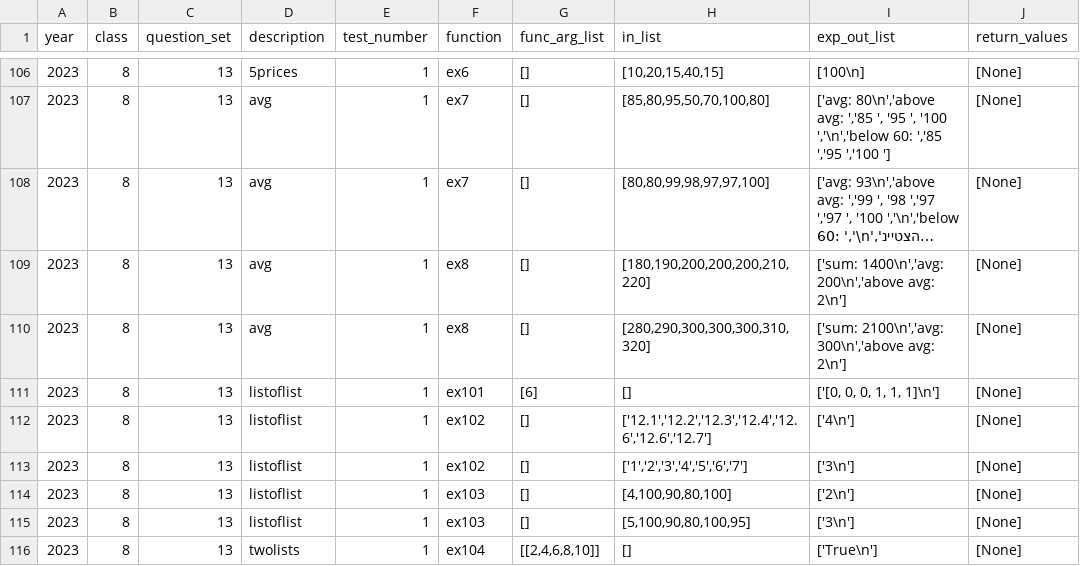
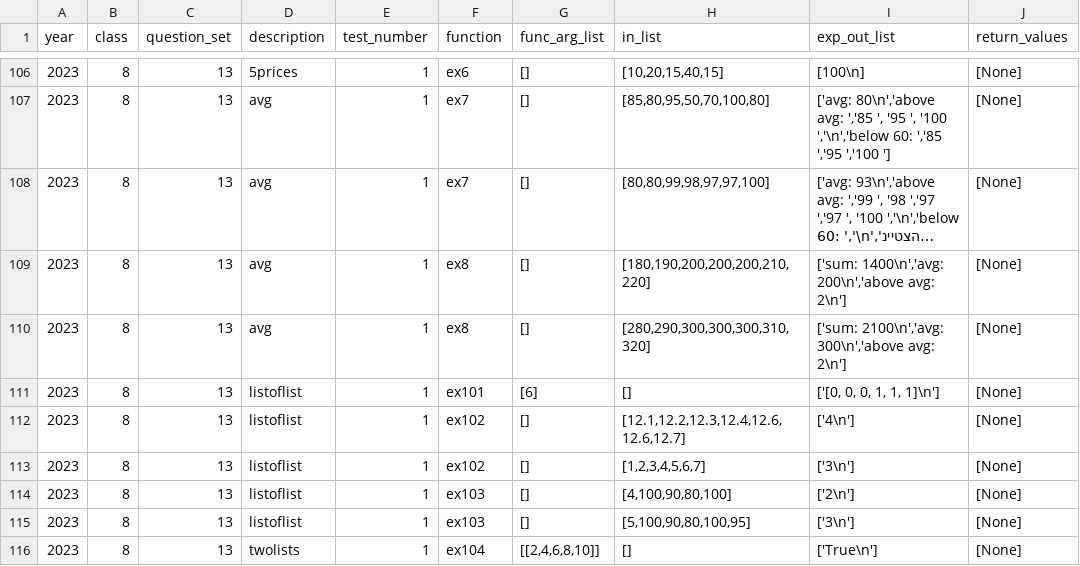
Before and after one commit to tomer2b/auto_grading, a CSV file: tasks.csv, drawn as a sheet; only a part is shown, gaps mark what is left out; long unchanged cells end in ….

Commit message:
list update

```diff
--- a/tasks.csv
+++ b/tasks.csv
@@ -111,4 +111,4 @@ year,class,question_set,description,test_number,function,func_arg_list,in_list,e
 2023,8,13,"listoflist",1,ex101,"[6]","[]","['[0, 0, 0, 1, 1, 1]\n']","[None]"
-2023,8,13,"listoflist",1,ex102,"[]","['12.1','12.2','12.3','12.4','12.6','12.6','12.7']","['4\n']","[None]"
-2023,8,13,"listoflist",1,ex102,"[]","['1','2','3','4','5','6','7']","['3\n']","[None]"
+2023,8,13,"listoflist",1,ex102,"[]","[12.1,12.2,12.3,12.4,12.6,12.6,12.7]","['4\n']","[None]"
+2023,8,13,"listoflist",1,ex102,"[]","[1,2,3,4,5,6,7]","['3\n']","[None]"
 2023,8,13,"listoflist",1,ex103,"[]","[4,100,90,80,100]","['2\n']","[None]"
```
